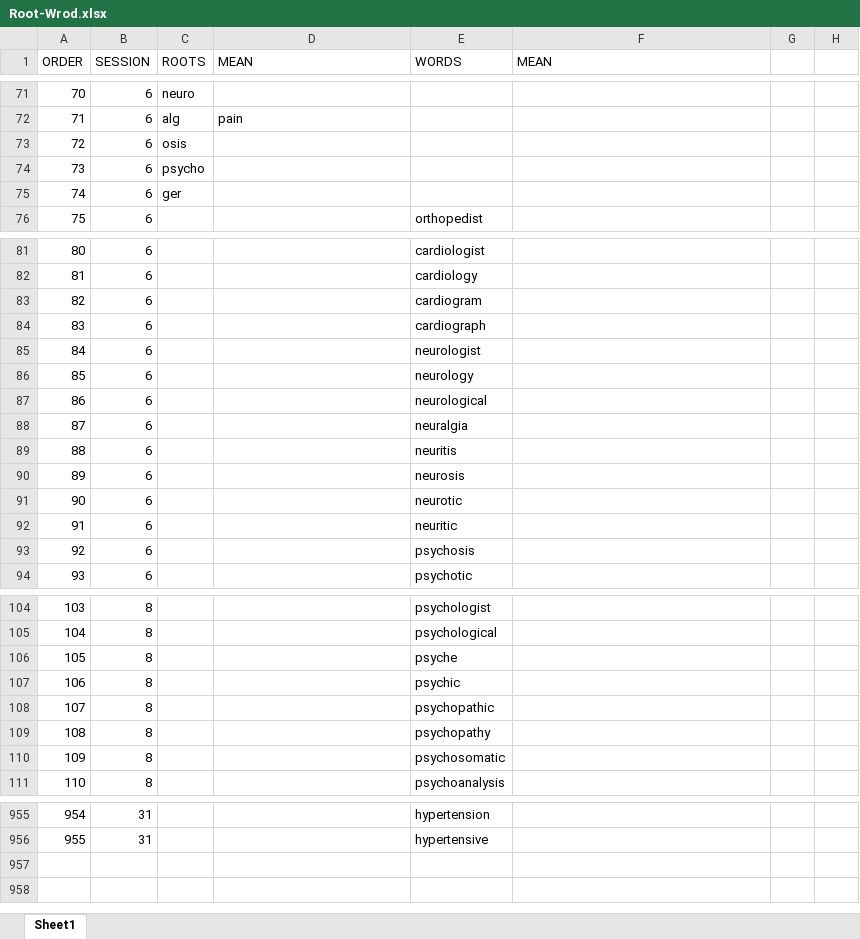
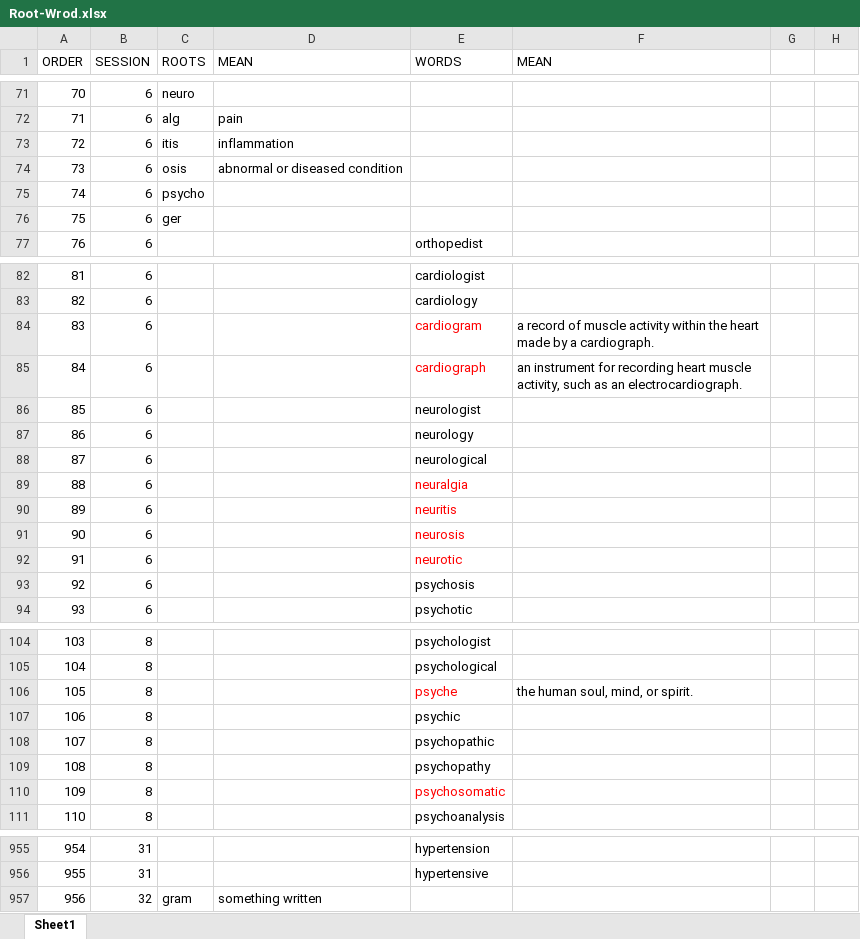
Before and after one commit to panjiangyi/word-power-made-easy, an Excel workbook: Root-Wrod.xlsx, sheet Sheet1, drawn as a sheet; only a part is shown, gaps mark what is left out; values as stored, in another font and other column widths than the file's, no borders; removed rows and columns are numbered as before the commit, all else as after; the diff covers the shown part only; the diff names each change by its address in the sheet, - before the commit and + after, or states it on an @@ line.

Commit message:
update

```diff
--- a/Root-Wrod.xlsx (sheet Sheet1)
+++ b/Root-Wrod.xlsx (sheet Sheet1)
+row 73: 72 | 6 | itis | inflammation
@@ column A (ORDER) renumbered between rows 74 and 92 @@
-D74 (MEAN): (empty)
+D74 (MEAN): abnormal or diseased condition
-E84:E85 text colour: black
+E84:E85 text colour: #FF0000
-F84 (MEAN): (empty)
+F84 (MEAN): a record of muscle activity within the heart made by a cardiograph.
-F85 (MEAN): (empty)
+F85 (MEAN): an instrument for recording heart muscle activity, such as an electrocardiograph.
-E89:E92 text colour: black
+E89:E92 text colour: #FF0000
-row 92: 91 | 6 |  |  | neuritic
-E106 text colour: black
+E106 text colour: #FF0000
-F106 (MEAN): (empty)
+F106 (MEAN): the human soul, mind, or spirit.
-E110 text colour: black
+E110 text colour: #FF0000
+row 957: 956 | 32 | gram | something written
```
Also changed, not shown: 4 edited cells and cell formats elsewhere in this sheet.
